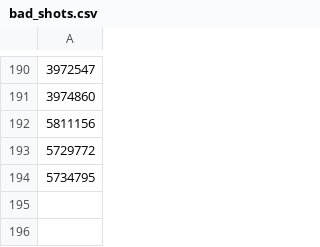
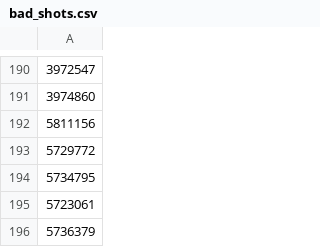
Before and after one commit to JackLich10/ncaa_shots, a CSV file: data/womens/bad_shots.csv, drawn as a sheet; only a part is shown, gaps mark what is left out; the diff names each change by its address in the sheet, - before the commit and + after, or states it on an @@ line.

```diff
--- a/data/womens/bad_shots.csv
+++ b/data/womens/bad_shots.csv
+row 195: 5723061
+row 196: 5736379
```
Also changed, not shown: 4 other files.
